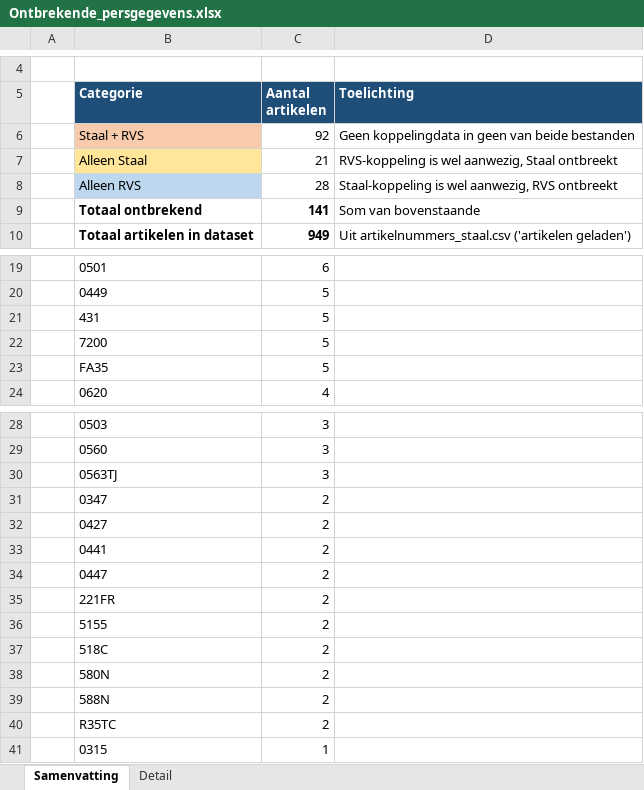
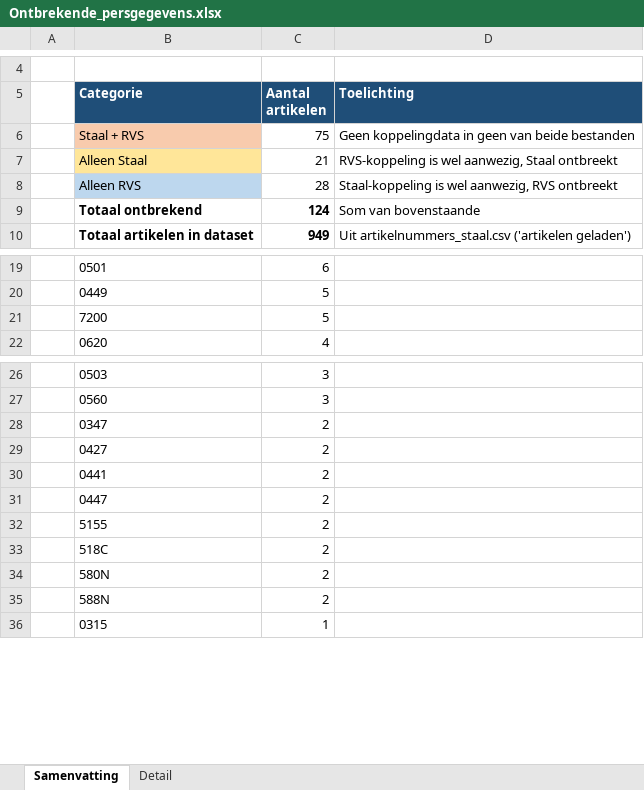
Before and after one commit to MadPatrick/Geeve_selectors, an Excel workbook: Ontbrekende_persgegevens.xlsx, sheet Samenvatting, drawn as a sheet; only a part is shown, gaps mark what is left out; values as stored, in another font and other column widths than the file's, no borders; the diff names each change by its address in the sheet, - before the commit and + after, or states it on an @@ line.

```diff
--- a/Ontbrekende_persgegevens.xlsx (sheet Samenvatting)
+++ b/Ontbrekende_persgegevens.xlsx (sheet Samenvatting)
-C6 (Aantal artikelen): 92
+C6 (Aantal artikelen): 75
-C9 (Aantal artikelen): 141
+C9 (Aantal artikelen): 124
-row 21:  | 431 | 5
-row 23:  | FA35 | 5
-row 30:  | 0563TJ | 3
-row 35:  | 221FR | 2
-row 40:  | R35TC | 2
```
Also changed, not shown: sheet Detail, 3 other files.
